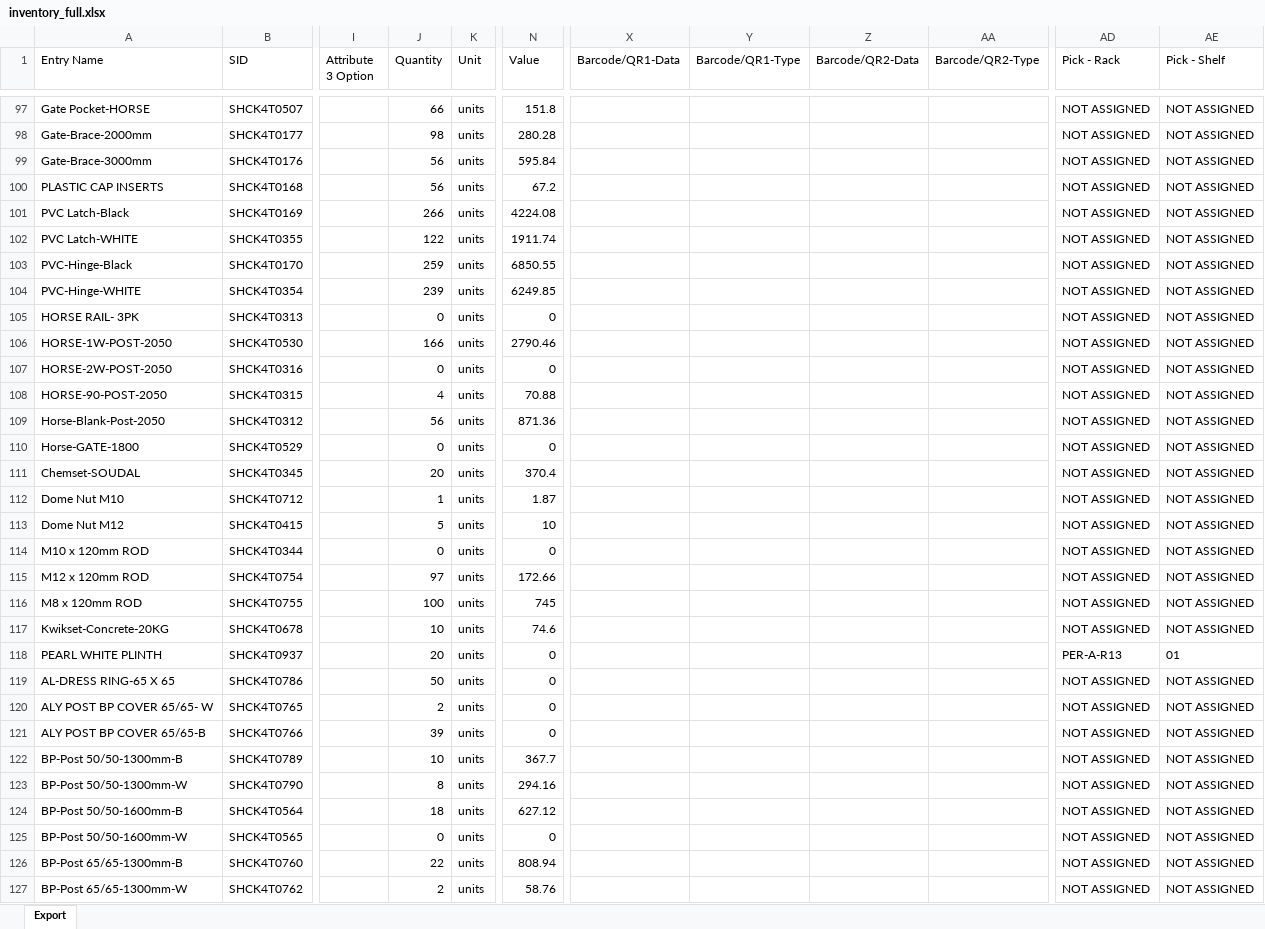
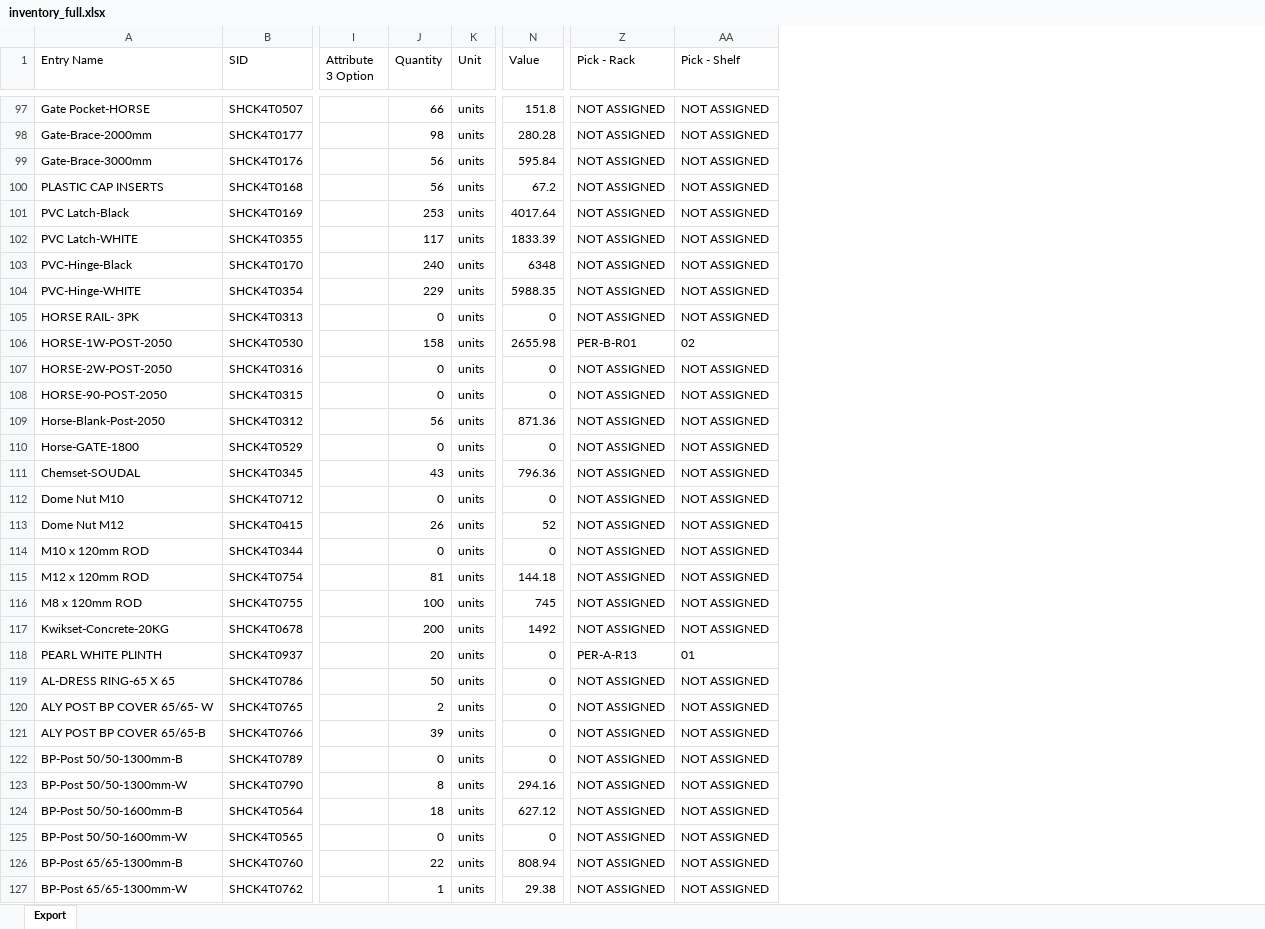
Before and after one commit to brewbits/twf, an Excel workbook: inventory_full.xlsx, sheet Export, drawn as a sheet; only a part is shown, gaps mark what is left out; values as stored, in another font and other column widths than the file's, no borders; removed rows and columns are numbered as before the commit, all else as after; the diff covers the shown part only; the diff names each change by its address in the sheet, - before the commit and + after, or states it on an @@ line.

Commit message:
new products added for recon

```diff
--- a/inventory_full.xlsx (sheet Export)
+++ b/inventory_full.xlsx (sheet Export)
-column X (Barcode/QR1-Data), empty
-column Y (Barcode/QR1-Type), empty
-column Z (Barcode/QR2-Data), empty
-column AA (Barcode/QR2-Type), empty
-J101 (Quantity): 266
+J101 (Quantity): 253
-N101 (Value): 4224.08
+N101 (Value): 4017.64
-J102 (Quantity): 122
+J102 (Quantity): 117
-N102 (Value): 1911.74
+N102 (Value): 1833.39
-J103 (Quantity): 259
+J103 (Quantity): 240
-N103 (Value): 6850.55
+N103 (Value): 6348
-J104 (Quantity): 239
+J104 (Quantity): 229
-N104 (Value): 6249.85
+N104 (Value): 5988.35
-J106 (Quantity): 166
+J106 (Quantity): 158
-N106 (Value): 2790.46
+N106 (Value): 2655.98
-Z106 (Pick - Rack): NOT ASSIGNED
+Z106 (Pick - Rack): PER-B-R01
-AA106 (Pick - Shelf): NOT ASSIGNED
+AA106 (Pick - Shelf): 02
-J108 (Quantity): 4
+J108 (Quantity): 0
-N108 (Value): 70.88
+N108 (Value): 0
-J111 (Quantity): 20
+J111 (Quantity): 43
-N111 (Value): 370.4
+N111 (Value): 796.36
-J112 (Quantity): 1
+J112 (Quantity): 0
-N112 (Value): 1.87
+N112 (Value): 0
-J113 (Quantity): 5
+J113 (Quantity): 26
-N113 (Value): 10
+N113 (Value): 52
-J115 (Quantity): 97
+J115 (Quantity): 81
-N115 (Value): 172.66
+N115 (Value): 144.18
-J117 (Quantity): 10
+J117 (Quantity): 200
-N117 (Value): 74.6
+N117 (Value): 1492
-J122 (Quantity): 10
+J122 (Quantity): 0
-N122 (Value): 367.7
+N122 (Value): 0
-J127 (Quantity): 2
+J127 (Quantity): 1
-N127 (Value): 58.76
+N127 (Value): 29.38
```
Also changed, not shown: 8 added rows and 411 edited cells elsewhere in this sheet.
